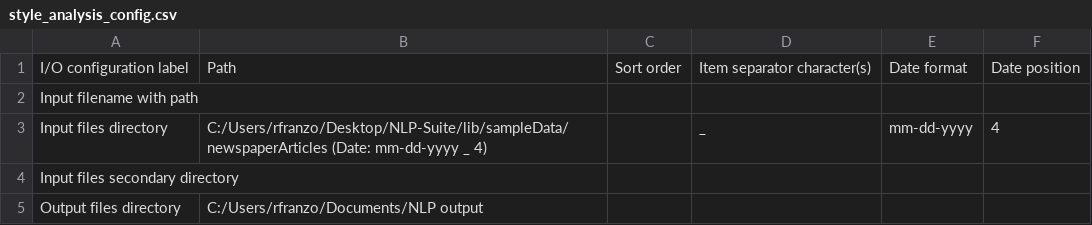
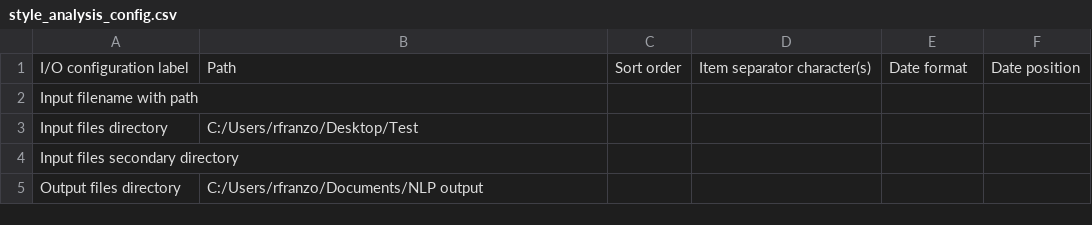
Before and after one commit to NLP-Suite/NLP-Suite, a CSV file: config/style_analysis_config.csv, drawn as a sheet.

```diff
--- a/config/style_analysis_config.csv
+++ b/config/style_analysis_config.csv
@@ -2,3 +2,3 @@ I/O configuration label,Path,Sort order,Item separator character(s),Date format,
 Input filename with path,,,,,
-Input files directory,C:/Users/rfranzo/Desktop/NLP-Suite/lib/sampleData/newspaperArticles (Date: mm-dd-yyyy _ 4),,_,mm-dd-yyyy,4
+Input files directory,C:/Users/rfranzo/Desktop/Test,,,,
 Input files secondary directory,,,,,
```
Also changed, not shown: config/sentiment_analysis_config.csv, reminders/reminders.csv, 10 other files.
